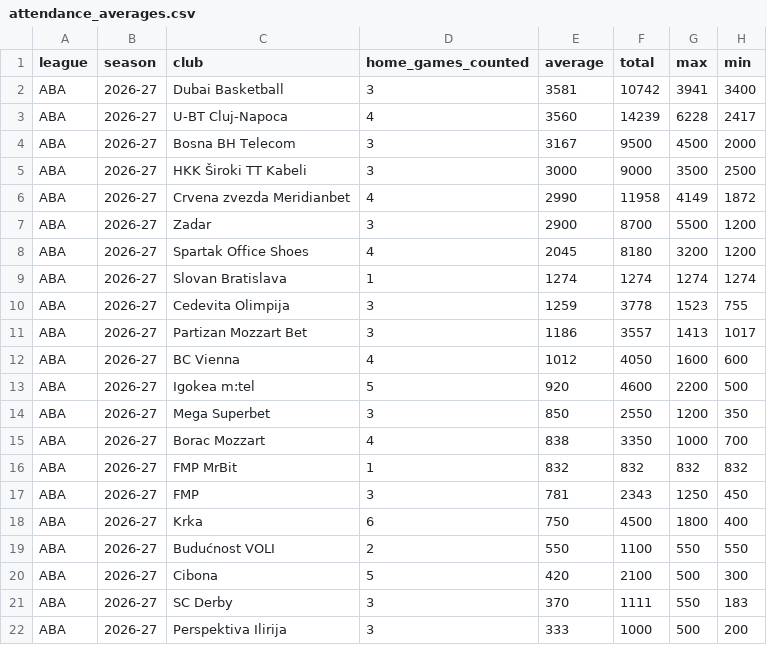
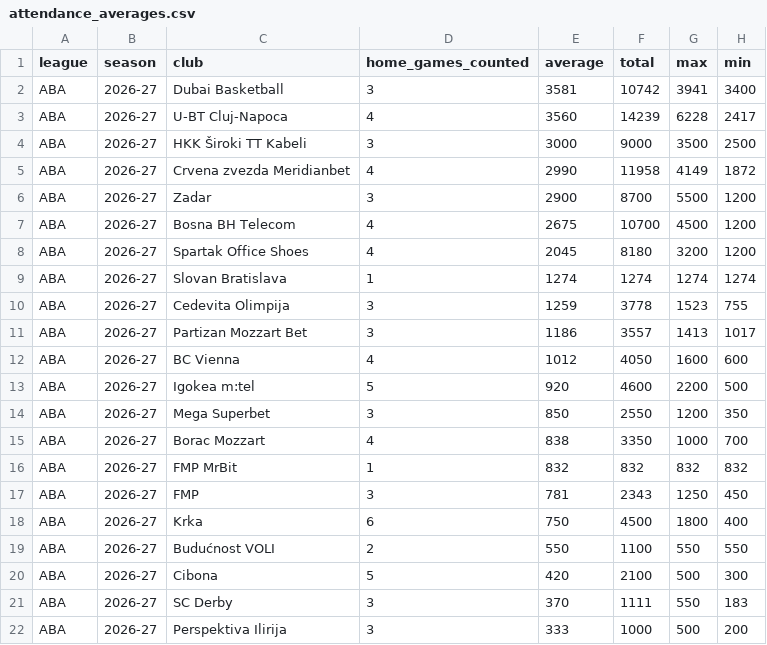
Before and after one commit to andriuspanama/ACBattendance, a CSV file: data/aba/attendance_averages.csv, drawn as a sheet; removed rows and columns are numbered as before the commit, all else as after; the diff names each change by its address in the sheet, - before the commit and + after, or states it on an @@ line.

```diff
--- a/data/aba/attendance_averages.csv
+++ b/data/aba/attendance_averages.csv
-row 4: ABA | 2026-27 | Bosna BH Telecom | 3 | 3167 | 9500 | 4500 | 2000
+row 7: ABA | 2026-27 | Bosna BH Telecom | 4 | 2675 | 10700 | 4500 | 1200
```
Also changed, not shown: data/aba/flashscore/matches.csv, data/aba/matches.csv, 2 other files.
